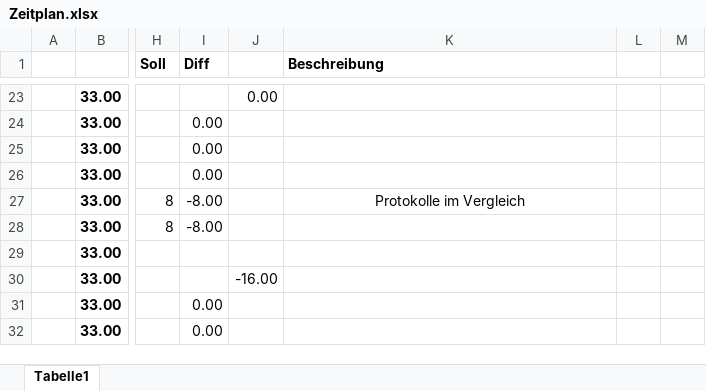
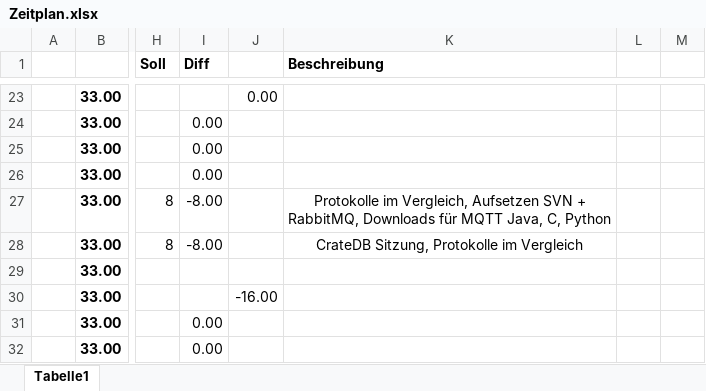
Before and after one commit to simonfink/ma, an Excel workbook: Zeitplan.xlsx, sheet Tabelle1, drawn as a sheet; only a part is shown, gaps mark what is left out; values as stored, in another font and other column widths than the file's, no borders; conditional formats not drawn; the diff names each change by its address in the sheet, - before the commit and + after, or states it on an @@ line.

Commit message:
update Zeitplan.xlsx

```diff
--- a/Zeitplan.xlsx (sheet Tabelle1)
+++ b/Zeitplan.xlsx (sheet Tabelle1)
-K27 (Beschreibung): Protokolle im Vergleich
+K27 (Beschreibung): Protokolle im Vergleich, Aufsetzen SVN + RabbitMQ, Downloads für MQTT Java, C, Python
-K28 (Beschreibung): (empty)
+K28 (Beschreibung): CrateDB Sitzung, Protokolle im Vergleich
```
